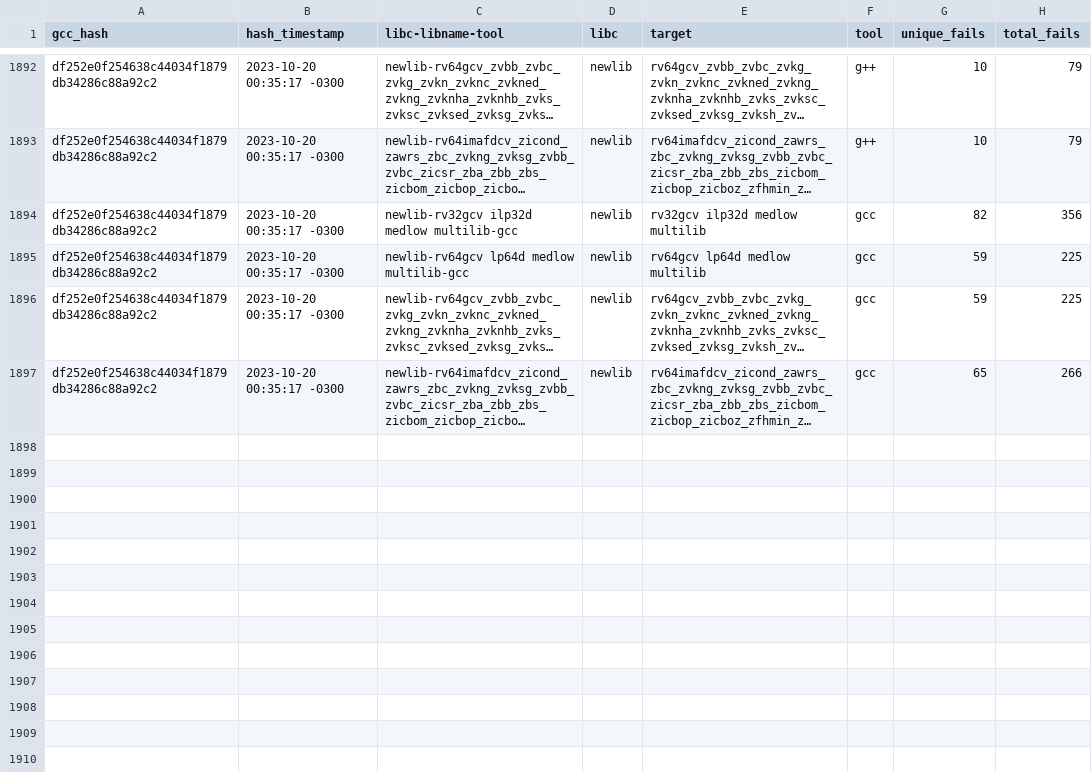
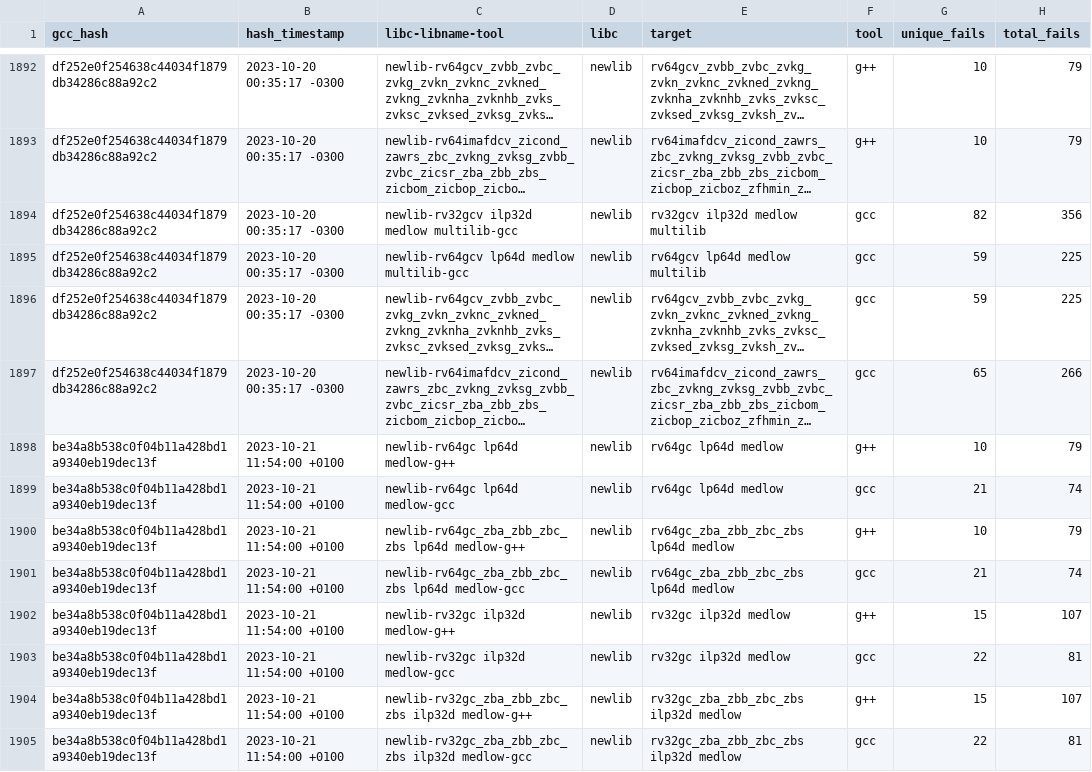
Before and after one commit to patrick-rivos/gcc-postcommit-ci, a CSV file: dashboard/newlib.csv, drawn as a sheet; only a part is shown, gaps mark what is left out; long unchanged cells end in …; the diff names each change by its address in the sheet, - before the commit and + after, or states it on an @@ line.

```diff
--- a/dashboard/newlib.csv
+++ b/dashboard/newlib.csv
+row 1898: be34a8b538c0f04b11a428bd1a9340eb19dec13f | 2023-10-21 11:54:00 +0100 | newlib-rv64gc lp64d medlow-g++ | newlib | rv64gc lp64d medlow | g++ | 10 | 79
+row 1899: be34a8b538c0f04b11a428bd1a9340eb19dec13f | 2023-10-21 11:54:00 +0100 | newlib-rv64gc lp64d medlow-gcc | newlib | rv64gc lp64d medlow | gcc | 21 | 74
+row 1900: be34a8b538c0f04b11a428bd1a9340eb19dec13f | 2023-10-21 11:54:00 +0100 | newlib-rv64gc_zba_zbb_zbc_zbs lp64d medlow-g++ | newlib | rv64gc_zba_zbb_zbc_zbs lp64d medlow | g++ | 10 | 79
+row 1901: be34a8b538c0f04b11a428bd1a9340eb19dec13f | 2023-10-21 11:54:00 +0100 | newlib-rv64gc_zba_zbb_zbc_zbs lp64d medlow-gcc | newlib | rv64gc_zba_zbb_zbc_zbs lp64d medlow | gcc | 21 | 74
+row 1902: be34a8b538c0f04b11a428bd1a9340eb19dec13f | 2023-10-21 11:54:00 +0100 | newlib-rv32gc ilp32d medlow-g++ | newlib | rv32gc ilp32d medlow | g++ | 15 | 107
+row 1903: be34a8b538c0f04b11a428bd1a9340eb19dec13f | 2023-10-21 11:54:00 +0100 | newlib-rv32gc ilp32d medlow-gcc | newlib | rv32gc ilp32d medlow | gcc | 22 | 81
+row 1904: be34a8b538c0f04b11a428bd1a9340eb19dec13f | 2023-10-21 11:54:00 +0100 | newlib-rv32gc_zba_zbb_zbc_zbs ilp32d medlow-g++ | newlib | rv32gc_zba_zbb_zbc_zbs ilp32d medlow | g++ | 15 | 107
+row 1905: be34a8b538c0f04b11a428bd1a9340eb19dec13f | 2023-10-21 11:54:00 +0100 | newlib-rv32gc_zba_zbb_zbc_zbs ilp32d medlow-gcc | newlib | rv32gc_zba_zbb_zbc_zbs ilp32d medlow | gcc | 22 | 81
```
Also changed, not shown: dashboard/linux.csv, 15 other files.
